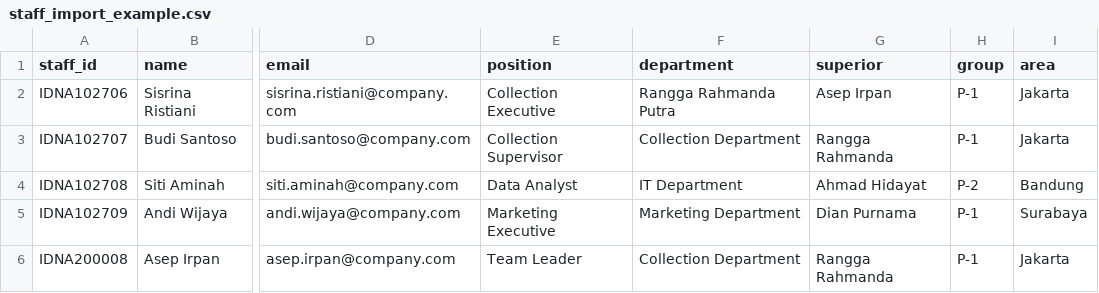
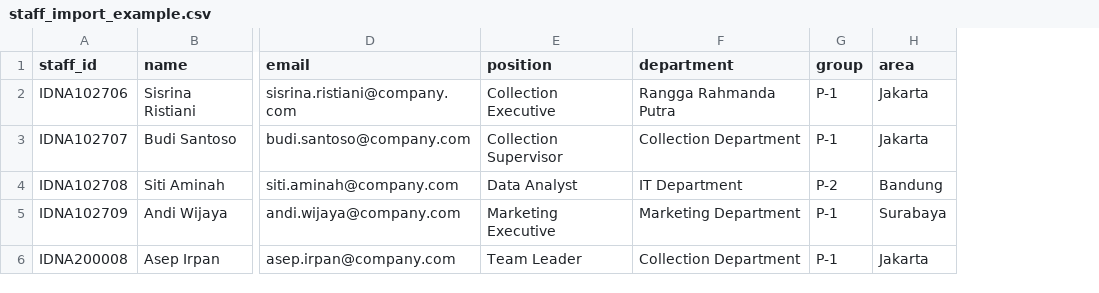
Before and after one commit to loehur/rasd, a CSV file: assets/staff_import_example.csv, drawn as a sheet; only a part is shown, gaps mark what is left out; the diff names each change by its address in the sheet, - before the commit and + after, or states it on an @@ line.

```diff
--- a/assets/staff_import_example.csv
+++ b/assets/staff_import_example.csv
-column G (superior), rows 2-6: Asep Irpan | Rangga Rahmanda | Ahmad Hidayat | Dian Purnama | Rangga Rahmanda
```
Also changed, not shown: assets/staff_import_template.csv, 2 other files.
